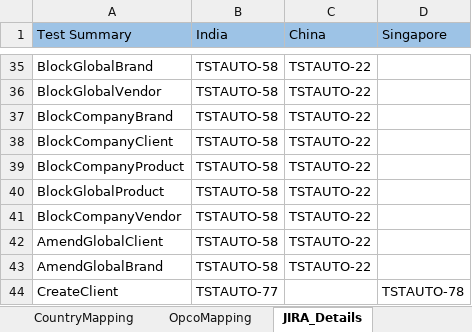
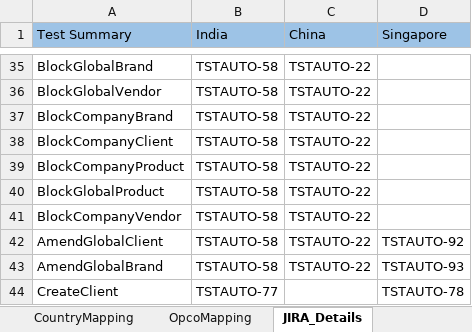
Before and after one commit to Thiyagarajan2022/GlobalTestSuiteAutomation1, an Excel workbook: WppRegpack/TestResource/EnvParamaters.xlsx, sheet JIRA_Details, drawn as a sheet; only a part is shown, gaps mark what is left out; values as stored, in another font and other column widths than the file's, no borders; the diff names each change by its address in the sheet, - before the commit and + after, or states it on an @@ line.

Commit message:
Pulling Code

```diff
--- a/WppRegpack/TestResource/EnvParamaters.xlsx (sheet JIRA_Details)
+++ b/WppRegpack/TestResource/EnvParamaters.xlsx (sheet JIRA_Details)
-D42 (Singapore): (empty)
+D42 (Singapore): TSTAUTO-92
-D43 (Singapore): (empty)
+D43 (Singapore): TSTAUTO-93
```
